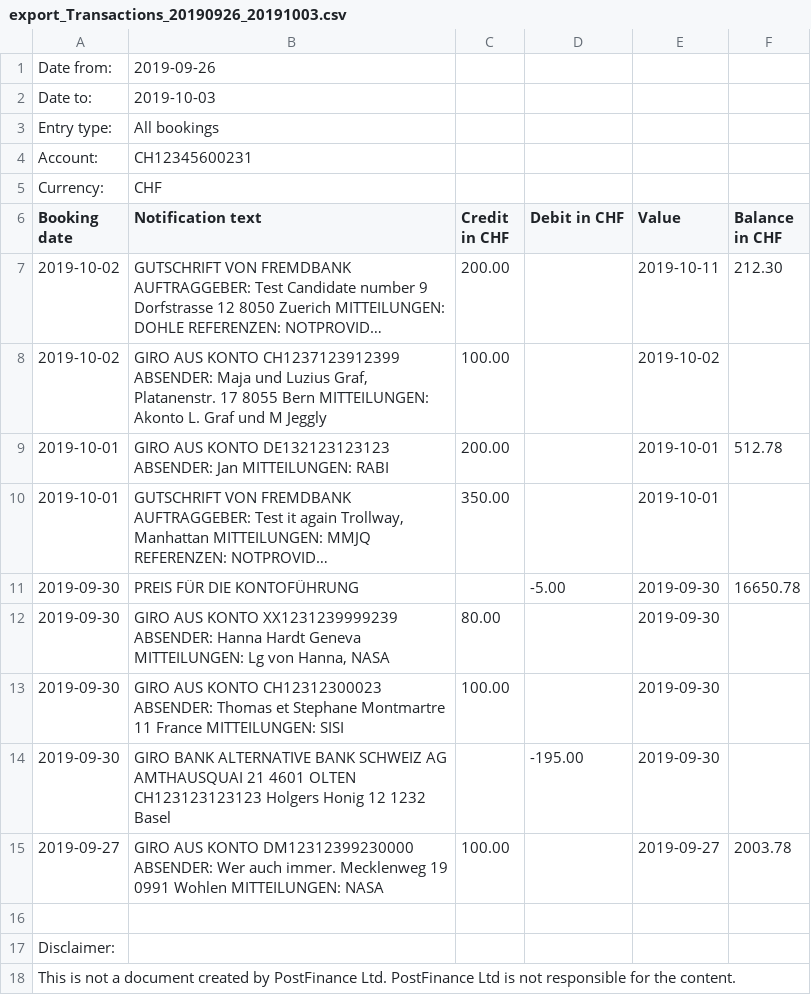
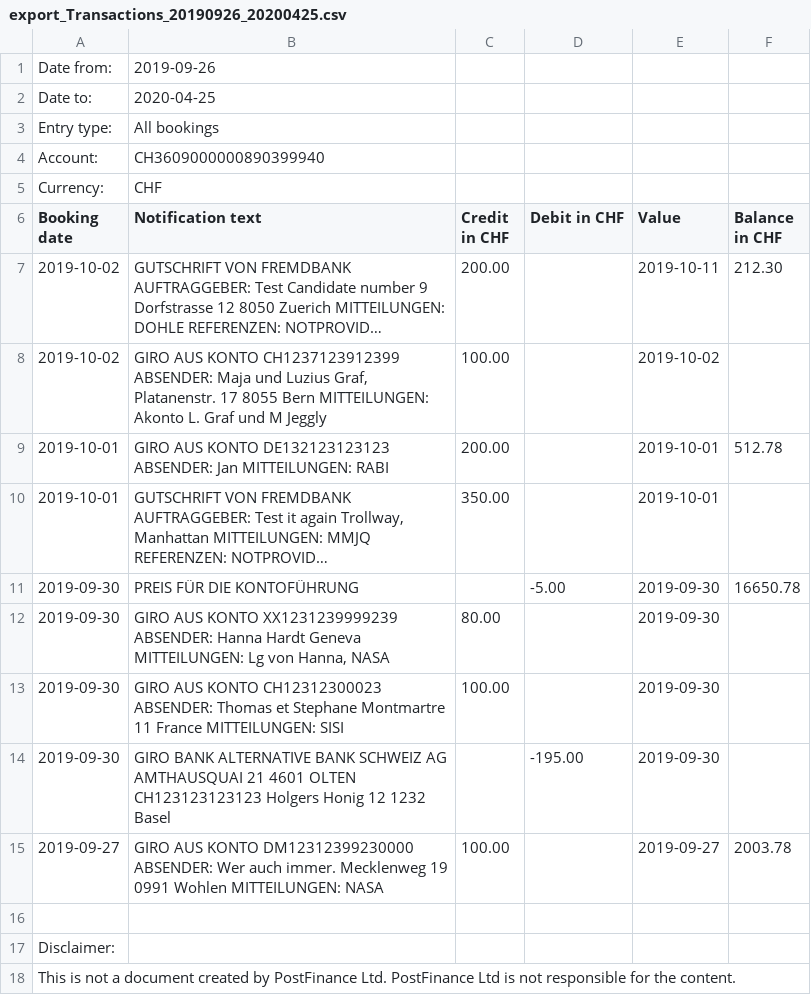
Before and after one commit to greuters/tagtrail, a CSV file: data/next/0_input/export_Transactions_20190926_20200425.csv (was data/next/0_input/export_Transactions_20190926_20191003.csv), drawn as a sheet; long unchanged cells end in ….

```diff
--- a/data/next/0_input/export_Transactions_20190926_20191003.csv
+++ b/data/next/0_input/export_Transactions_20190926_20200425.csv
@@ -1,5 +1,5 @@
 Date from:;2019-09-26
-Date to:;2019-10-03
+Date to:;2020-04-25
 Entry type:;All bookings
-Account:;CH12345600231
+Account:;CH3609000000890399940
 Currency:;CHF
```
Also changed, not shown: data/next/0_input/products.csv, 6 other files.
